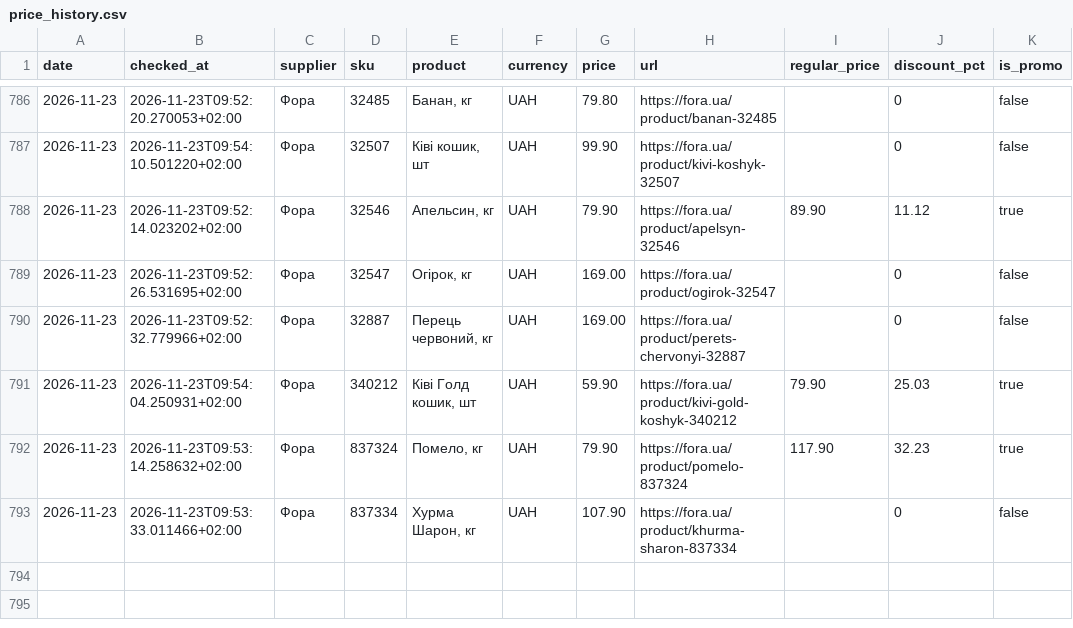
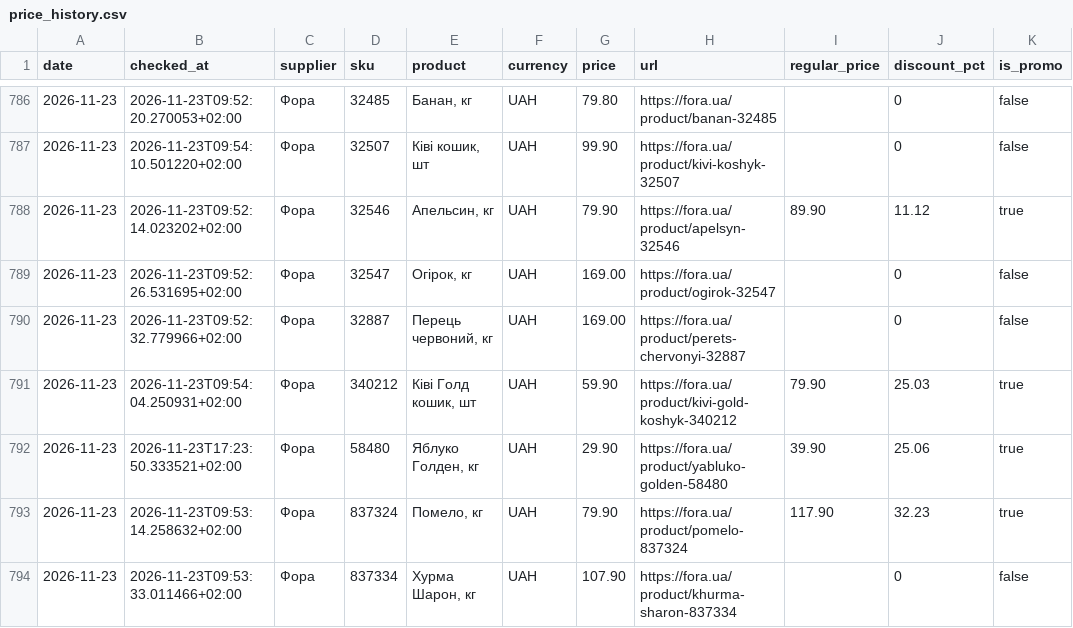
Before and after one commit to Divisible/supplier-price-monitor, a CSV file: data/price_history.csv, drawn as a sheet; only a part is shown, gaps mark what is left out.

```diff
--- a/data/price_history.csv
+++ b/data/price_history.csv
@@ -791,2 +791,3 @@ date,checked_at,supplier,sku,product,currency,price,url,regular_price,discount_p
 2026-11-23,2026-11-23T09:54:04.250931+02:00,Фора,340212,"Ківі Голд кошик, шт",UAH,59.90,https://fora.ua/product/kivi-gold-koshyk-340212,79.90,25.03,true
+2026-11-23,2026-11-23T17:23:50.333521+02:00,Фора,58480,"Яблуко Голден, кг",UAH,29.90,https://fora.ua/product/yabluko-golden-58480,39.90,25.06,true
 2026-11-23,2026-11-23T09:53:14.258632+02:00,Фора,837324,"Помело, кг",UAH,79.90,https://fora.ua/product/pomelo-837324,117.90,32.23,true
```
Also changed, not shown: data/collection_status.csv.
